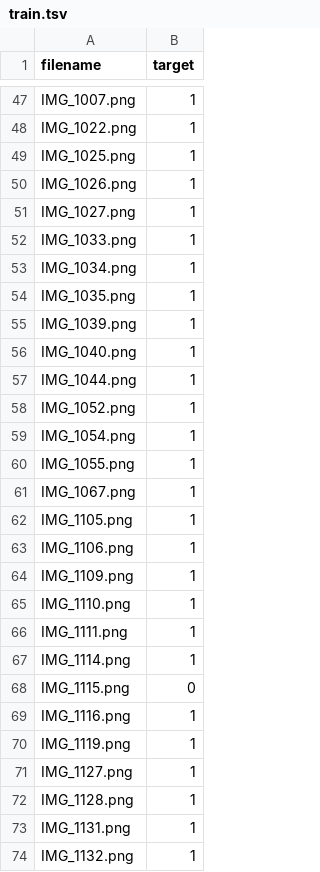
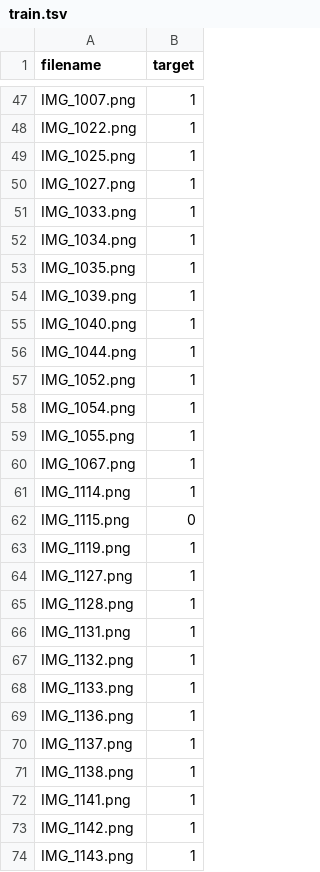
Before and after one commit to DL4DS/fa2024_midterm, a TSV file: train.tsv, drawn as a sheet; only a part is shown, gaps mark what is left out; the shorter side is filled out with more unchanged rows; the diff names each change by its address in the sheet, - before the commit and + after, or states it on an @@ line.

Commit message:
+ removed train and validation rows for missing images

```diff
--- a/train.tsv
+++ b/train.tsv
-row 50: IMG_1026.png | 1
-row 62: IMG_1105.png | 1
-row 63: IMG_1106.png | 1
-row 64: IMG_1109.png | 1
-row 65: IMG_1110.png | 1
-row 66: IMG_1111.png | 1
-row 69: IMG_1116.png | 1
```
Also changed, not shown: validation.tsv.
